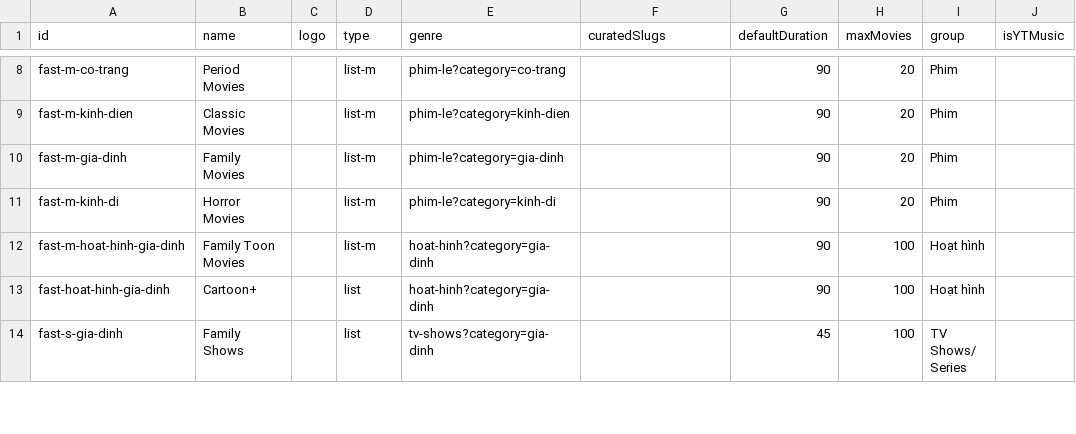
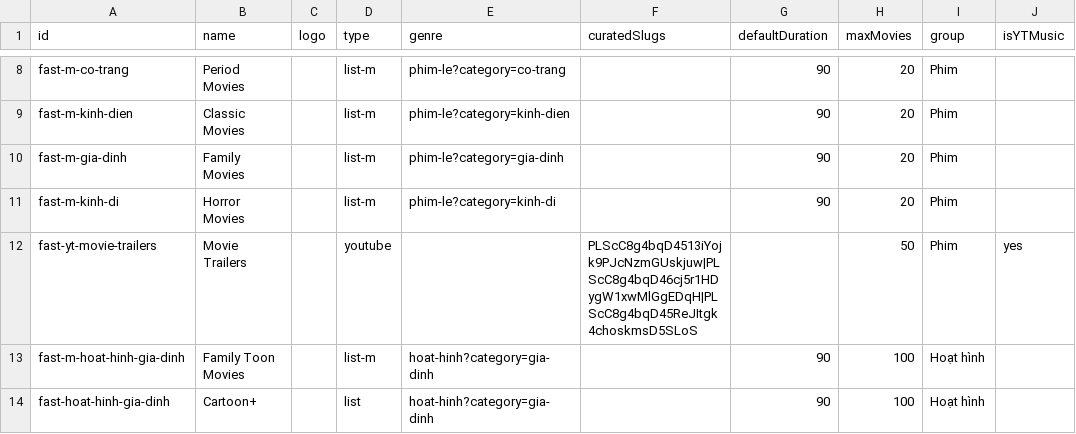
Before and after one commit to ducnt123/tvtools, a CSV file: fast-channels.csv, drawn as a sheet; only a part is shown, gaps mark what is left out; the shorter side is filled out with more unchanged rows.

Commit message:
Update fast-channels.csv

```diff
--- a/fast-channels.csv
+++ b/fast-channels.csv
@@ -11,2 +11,3 @@ fast-m-gia-dinh,Family Movies,,list-m,phim-le?category=gia-dinh,,90,20,Phim,
 fast-m-kinh-di,Horror Movies,,list-m,phim-le?category=kinh-di,,90,20,Phim,
+fast-yt-movie-trailers,Movie Trailers,,youtube,,PLScC8g4bqD4513iYojk9PJcNzmGUskjuw|PLScC8g4bqD46cj5r1HDygW1xwMlGgEDqH|PLScC8g4bqD45ReJItgk4choskmsD5SLoS,,50,Phim,yes
 fast-m-hoat-hinh-gia-dinh,Family Toon Movies,,list-m,hoat-hinh?category=gia-dinh,,90,100,Hoạt hình,
```
